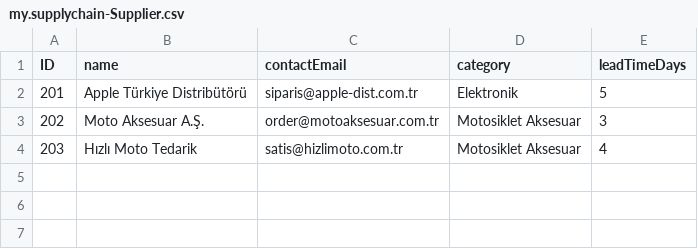
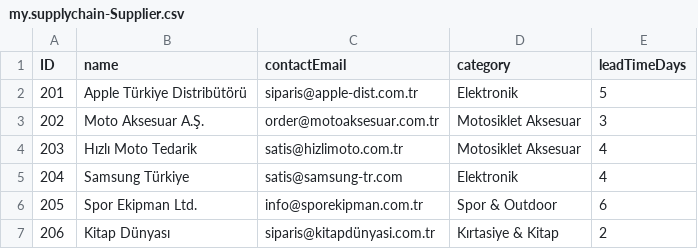
Before and after one commit to kuturogi/supplychain-copilot, a CSV file: db/data/my.supplychain-Supplier.csv, drawn as a sheet.

```diff
--- a/db/data/my.supplychain-Supplier.csv
+++ b/db/data/my.supplychain-Supplier.csv
@@ -4 +4,4 @@ ID;name;contactEmail;category;leadTimeDays
 203;Hızlı Moto Tedarik;satis@hizlimoto.com.tr;Motosiklet Aksesuar;4
+204;Samsung Türkiye;satis@samsung-tr.com;Elektronik;4
+205;Spor Ekipman Ltd.;info@sporekipman.com.tr;Spor & Outdoor;6
+206;Kitap Dünyası;siparis@kitapdünyasi.com.tr;Kırtasiye & Kitap;2
```
Also changed, not shown: db/data/my.supplychain-PurchaseOrder.csv, db/data/my.supplychain-StockMovement.csv, 6 other files.
